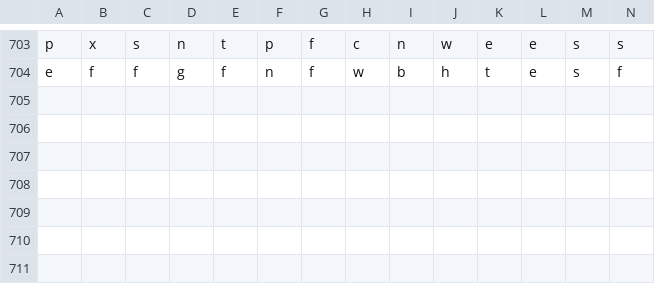
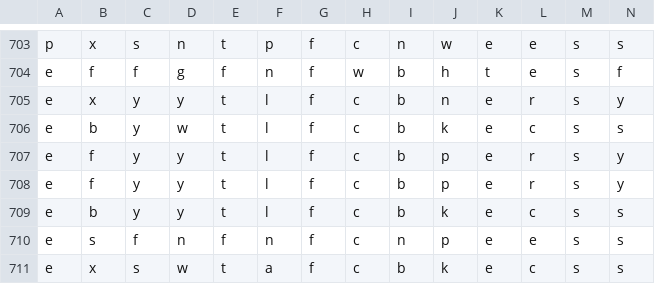
Before and after one commit to 6znj/Edibility-Predictor, a CSV file: mushrooms.csv, drawn as a sheet; only a part is shown, gaps mark what is left out; rows hold the shown columns only; the diff names each change by its address in the sheet, - before the commit and + after, or states it on an @@ line.

```diff
--- a/mushrooms.csv
+++ b/mushrooms.csv
+row 705: e | x | y | y | t | l | f | c | b | n | e | r | s | y
+row 706: e | b | y | w | t | l | f | c | b | k | e | c | s | s
+row 707: e | f | y | y | t | l | f | c | b | p | e | r | s | y
+row 708: e | f | y | y | t | l | f | c | b | p | e | r | s | y
+row 709: e | b | y | y | t | l | f | c | b | k | e | c | s | s
+row 710: e | s | f | n | f | n | f | c | n | p | e | e | s | s
+row 711: e | x | s | w | t | a | f | c | b | k | e | c | s | s
```
